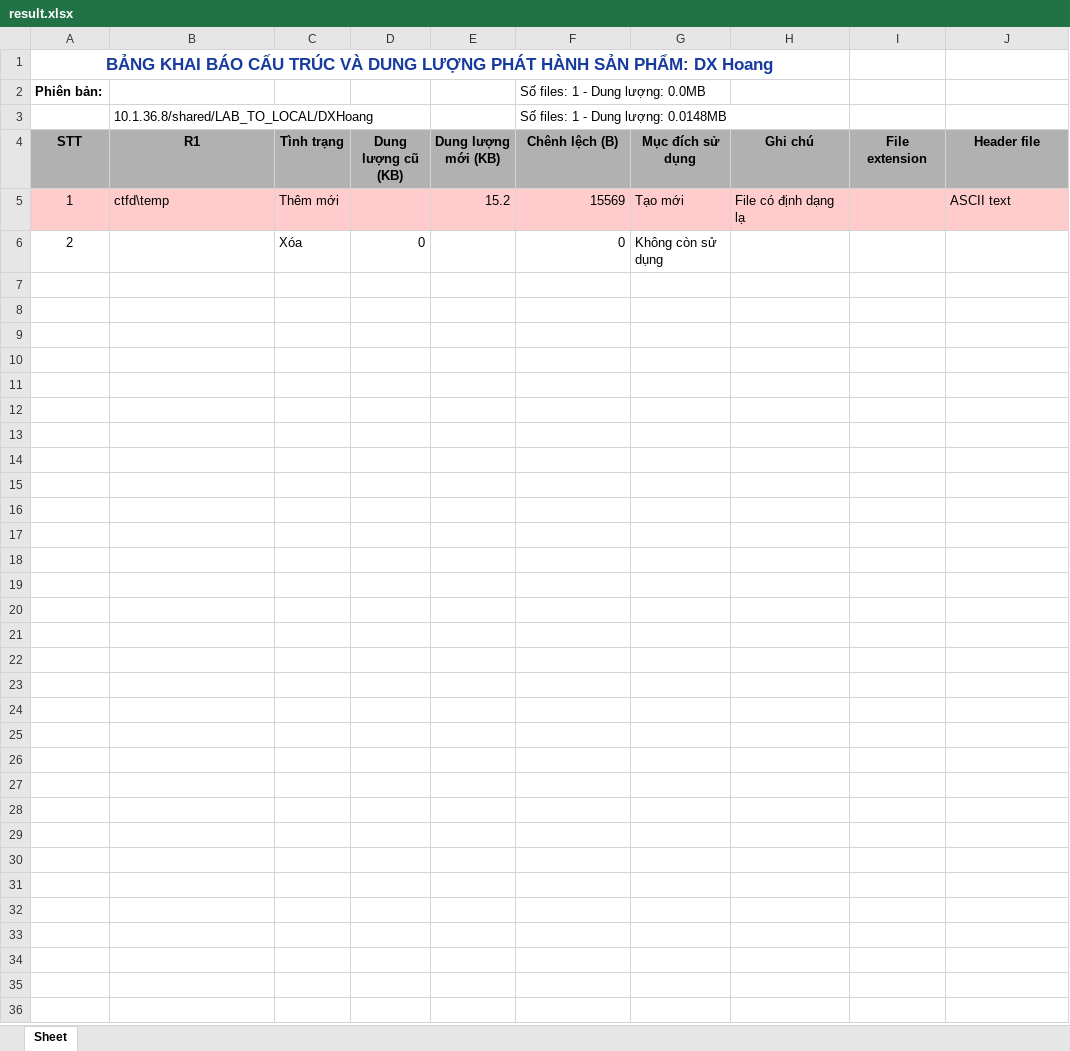
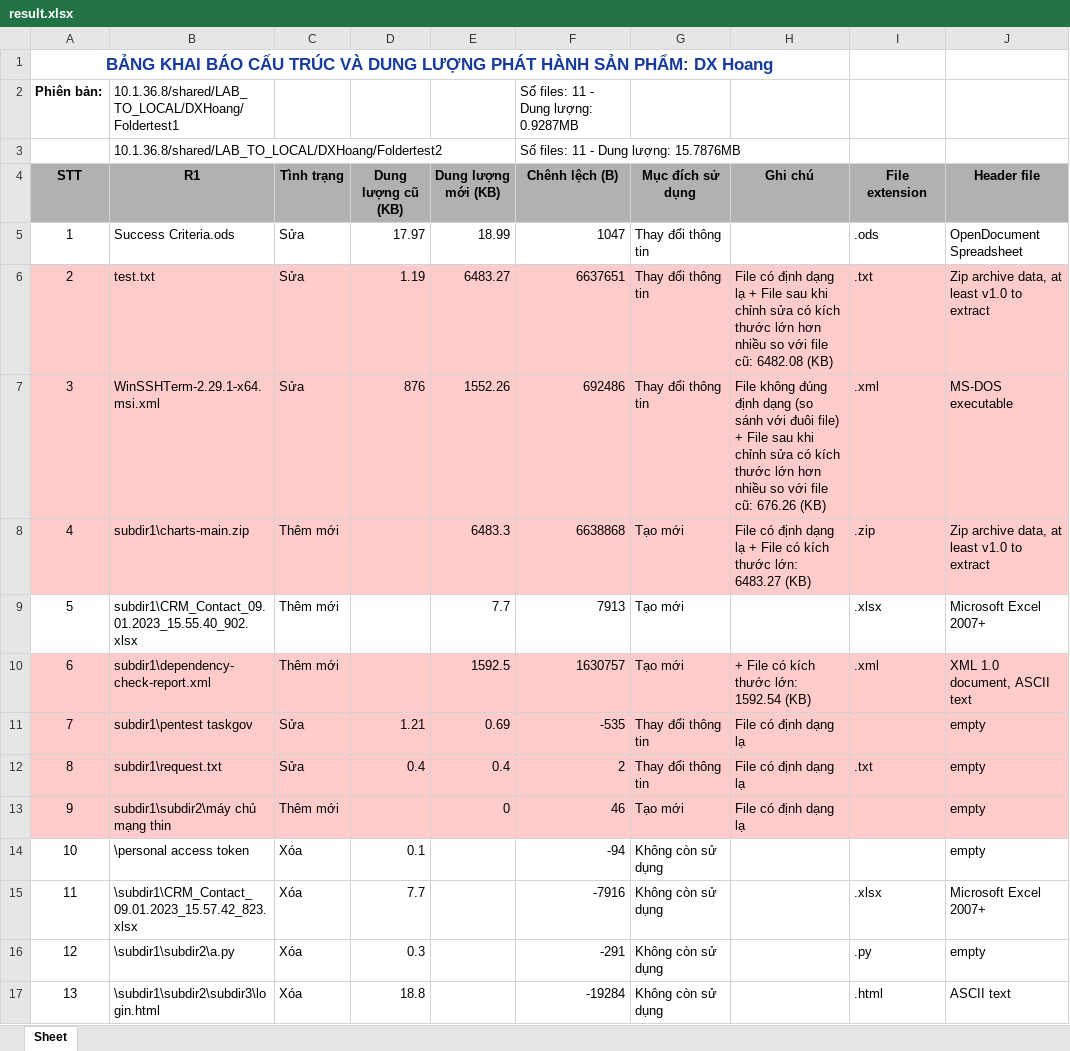
Before and after one commit to xhoangDA/compare-files, an Excel workbook: result.xlsx, sheet Sheet, drawn as a sheet; values as stored, in another font and other column widths than the file's, no borders; the diff names each change by its address in the sheet, - before the commit and + after, or states it on an @@ line.

```diff
--- a/result.xlsx (sheet Sheet)
+++ b/result.xlsx (sheet Sheet)
-B2 (R1): (empty)
+B2 (R1): 10.1.36.8/shared/LAB_TO_LOCAL/DXHoang/Foldertest1
-F2 (Chênh lệch (B)): Số files: 1 - Dung lượng: 0.0MB
+F2 (Chênh lệch (B)): Số files: 11 - Dung lượng: 0.9287MB
-B3 (R1): 10.1.36.8/shared/LAB_TO_LOCAL/DXHoang
+B3 (R1): 10.1.36.8/shared/LAB_TO_LOCAL/DXHoang/Foldertest2
-F3 (Chênh lệch (B)): Số files: 1 - Dung lượng: 0.0148MB
+F3 (Chênh lệch (B)): Số files: 11 - Dung lượng: 15.7876MB
-A5:J5 fill: #FFCBCB
+A5:J5 fill: none
-B5 (R1): ctfd\temp
+B5 (R1): Success Criteria.ods
-C5 (Tình trạng): Thêm mới
+C5 (Tình trạng): Sửa
-D5 (Dung lượng cũ (KB)): (empty)
+D5 (Dung lượng cũ (KB)): 17.97
-E5 (Dung lượng mới (KB)): 15.2
+E5 (Dung lượng mới (KB)): 18.99
-F5 (Chênh lệch (B)): 15569
+F5 (Chênh lệch (B)): 1047
-G5 (Mục đích sử dụng): Tạo mới
+G5 (Mục đích sử dụng): Thay đổi thông tin
-H5 (Ghi chú): File có định dạng lạ
+H5 (Ghi chú): (empty)
-I5 (File extension): (empty)
+I5 (File extension): .ods
-J5 (Header file): ASCII text
+J5 (Header file): OpenDocument Spreadsheet
-A6:J6 fill: none
+A6:J6 fill: #FFCBCB
-B6 (R1): (empty)
+B6 (R1): test.txt
-C6 (Tình trạng): Xóa
+C6 (Tình trạng): Sửa
-D6 (Dung lượng cũ (KB)): 0
+D6 (Dung lượng cũ (KB)): 1.19
-E6 (Dung lượng mới (KB)): (empty)
+E6 (Dung lượng mới (KB)): 6483.27
-F6 (Chênh lệch (B)): 0
+F6 (Chênh lệch (B)): 6637651
-G6 (Mục đích sử dụng): Không còn sử dụng
+G6 (Mục đích sử dụng): Thay đổi thông tin
-H6 (Ghi chú): (empty)
+H6 (Ghi chú): File có định dạng lạ + File sau khi chỉnh sửa có kích thước lớn hơn nhiều so với file cũ: 6482.08 (KB)
-I6 (File extension): (empty)
+I6 (File extension): .txt
-J6 (Header file): (empty)
+J6 (Header file): Zip archive data, at least v1.0 to extract
+row 7: 3 | WinSSHTerm-2.29.1-x64.msi.xml | Sửa | 876 | 1552.26 | 692486 | Thay đổi thông tin | File không đúng định dạng (so sánh với đuôi file) + File sau khi chỉnh sửa có kích thước lớn hơn nhiều so với file cũ: 676.26 (KB) | .xml | MS-DOS executable
+row 8: 4 | subdir1\charts-main.zip | Thêm mới |  | 6483.3 | 6638868 | Tạo mới | File có định dạng lạ + File có kích thước lớn: 6483.27 (KB) | .zip | Zip archive data, at least v1.0 to extract
+row 9: 5 | subdir1\CRM_Contact_09.01.2023_15.55.40_902.xlsx | Thêm mới |  | 7.7 | 7913 | Tạo mới |  | .xlsx | Microsoft Excel 2007+
+row 10: 6 | subdir1\dependency-check-report.xml | Thêm mới |  | 1592.5 | 1630757 | Tạo mới | + File có kích thước lớn: 1592.54 (KB) | .xml | XML 1.0 document, ASCII text
+row 11: 7 | subdir1\pentest taskgov | Sửa | 1.21 | 0.69 | -535 | Thay đổi thông tin | File có định dạng lạ |  | empty
+row 12: 8 | subdir1\request.txt | Sửa | 0.4 | 0.4 | 2 | Thay đổi thông tin | File có định dạng lạ | .txt | empty
+row 13: 9 | subdir1\subdir2\máy chủ mạng thin | Thêm mới |  | 0 | 46 | Tạo mới | File có định dạng lạ |  | empty
+row 14: 10 | \personal access token | Xóa | 0.1 |  | -94 | Không còn sử dụng |  |  | empty
+row 15: 11 | \subdir1\CRM_Contact_09.01.2023_15.57.42_823.xlsx | Xóa | 7.7 |  | -7916 | Không còn sử dụng |  | .xlsx | Microsoft Excel 2007+
+row 16: 12 | \subdir1\subdir2\a.py | Xóa | 0.3 |  | -291 | Không còn sử dụng |  | .py | empty
+row 17: 13 | \subdir1\subdir2\subdir3\login.html | Xóa | 18.8 |  | -19284 | Không còn sử dụng |  | .html | ASCII text
```
Also changed, not shown: 40 other files.
